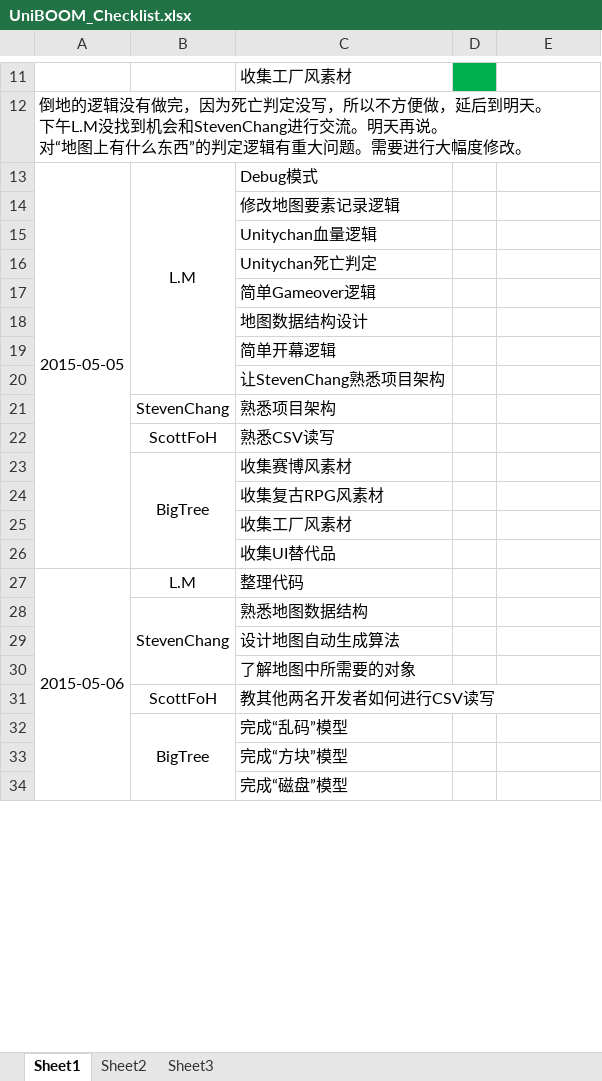
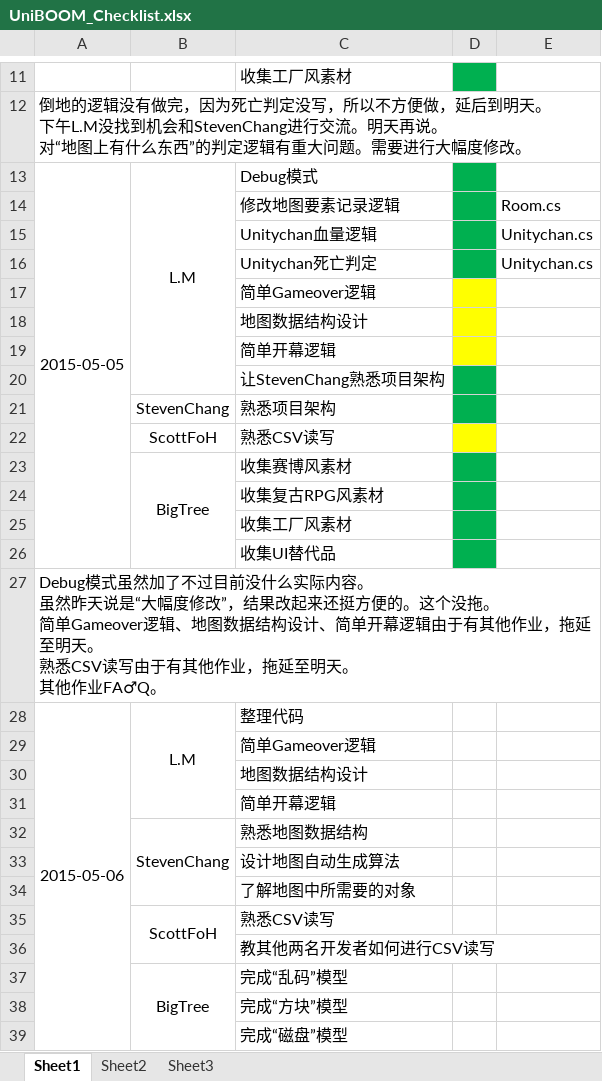
Before and after one commit to larrymario/UniBOOM, an Excel workbook: Docs/UniBOOM_Checklist.xlsx, sheet Sheet1, drawn as a sheet; only a part is shown, gaps mark what is left out; values as stored, in another font and other column widths than the file's, no borders; addresses are those after the commit; ↵ is a line break in a cell; the diff covers the shown part only; the diff names each change by its address in the sheet, - before the commit and + after, or states it on an @@ line.

Commit message:
Update Checklist & Game Logic
Now Unitychan has 'HP', and is able to 'die'.
Problems on map status recording solved quite swimmingly.
Bad news, some work delayed due to other homework.
FA♂Q other homework.
Good news, L.M cleared E6 yesterday, with only ONE try.

```diff
--- a/Docs/UniBOOM_Checklist.xlsx (sheet Sheet1)
+++ b/Docs/UniBOOM_Checklist.xlsx (sheet Sheet1)
-D13:D16 fill: none
+D13:D16 fill: #00B050
-E14: (empty)
+E14: Room.cs
-E15:E16: (empty)
+E15:E16: Unitychan.cs
-D17:D19 fill: none
+D17:D19 fill: #FFFF00
-D20:D21 fill: none
+D20:D21 fill: #00B050
-D22 fill: none
+D22 fill: #FFFF00
-D23:D26 fill: none
+D23:D26 fill: #00B050
+row 27: Debug模式虽然加了不过目前没什么实际内容。 ↵ 虽然昨天说是“大幅度修改”，结果改起来还挺方便的。这个没拖。 ↵ 简单Gameover逻辑、地图数据结构设计、简单开幕逻辑由于有其他作业，拖延至明天。 ↵ 熟悉CSV读写由于有其他作业，拖延至明天。 ↵ 其他作业FA♂Q。
+B28:B31 merged
+row 29:  |  | 简单Gameover逻辑
+row 30:  |  | 地图数据结构设计
+row 31:  |  | 简单开幕逻辑
+B35:B36 merged
-C35: 教其他两名开发者如何进行CSV读写
+C35: 熟悉CSV读写
+row 36:  |  | 教其他两名开发者如何进行CSV读写
```
Also changed, not shown: 4 edited cells and cell formats elsewhere in this sheet, 19 other files.
